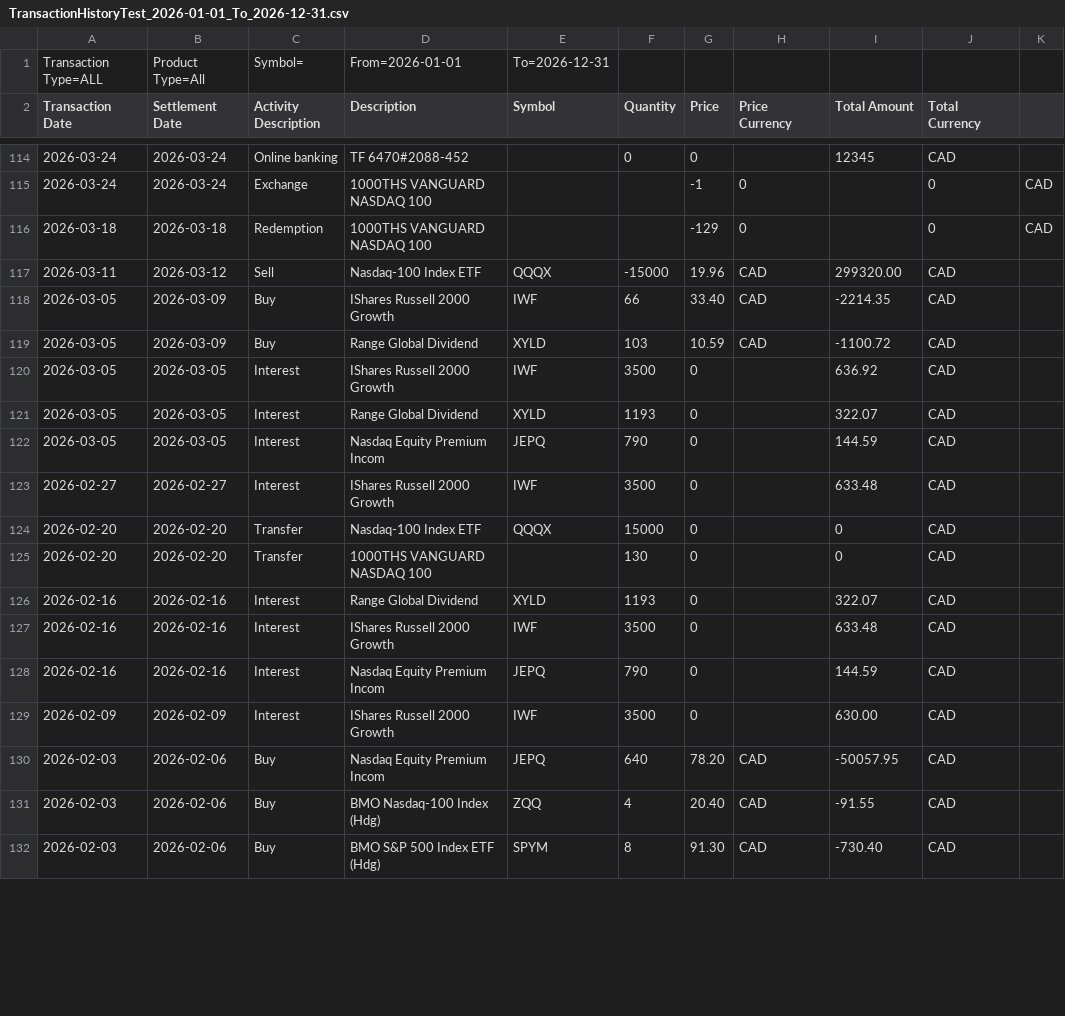
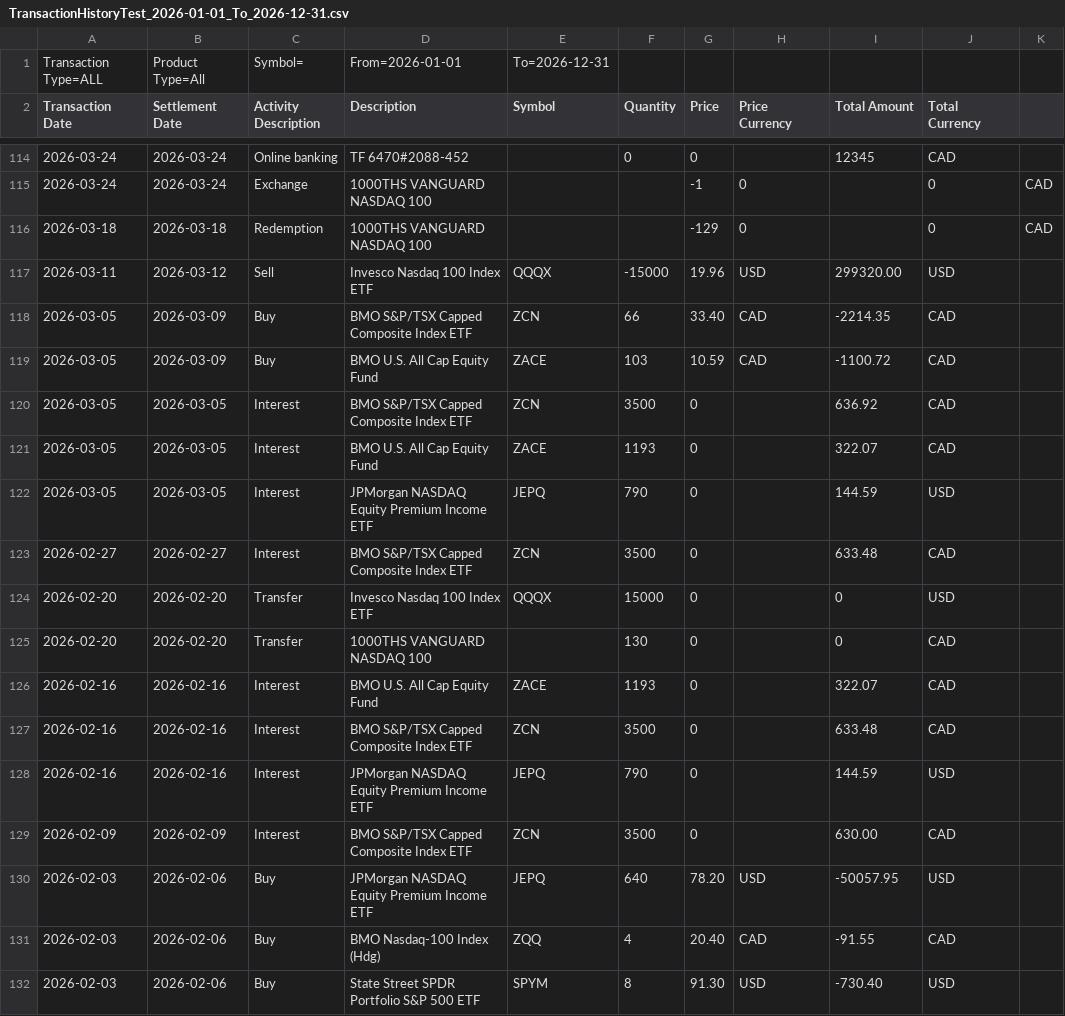
Before and after one commit to bluescan/bmoil2sharesight, a CSV file: Data/TransactionHistoryTest_2026-01-01_To_2026-12-31.csv, drawn as a sheet; only a part is shown, gaps mark what is left out; the diff covers the shown part only.

Commit message:
Updated history test csv -- some of the tickers / descriptions did not match or were fictional. We want the tickers to be real, and the amounts etc fake so we can do a test ShareSight import. The config file is now a tScript. Tool will not overwrite an existing file without asking.

```diff
--- a/Data/TransactionHistoryTest_2026-01-01_To_2026-12-31.csv
+++ b/Data/TransactionHistoryTest_2026-01-01_To_2026-12-31.csv
@@ -116,17 +116,17 @@ Transaction Date,Settlement Date,Activity Description,Description,Symbol,Quantit
 2026-03-18,2026-03-18,Redemption,1000THS VANGUARD NASDAQ 100,,,-129,0,,0,CAD
-2026-03-11,2026-03-12,Sell,Nasdaq-100 Index ETF,QQQX,-15000,19.96,CAD,299320.00,CAD
-2026-03-05,2026-03-09,Buy,IShares Russell 2000 Growth,IWF,66,33.40,CAD,-2214.35,CAD
-2026-03-05,2026-03-09,Buy,Range Global Dividend,XYLD,103,10.59,CAD,-1100.72,CAD
-2026-03-05,2026-03-05,Interest,IShares Russell 2000 Growth,IWF,3500,0,,636.92,CAD
-2026-03-05,2026-03-05,Interest,Range Global Dividend,XYLD,1193,0,,322.07,CAD
-2026-03-05,2026-03-05,Interest,Nasdaq Equity Premium Incom,JEPQ,790,0,,144.59,CAD
-2026-02-27,2026-02-27,Interest,IShares Russell 2000 Growth,IWF,3500,0,,633.48,CAD
-2026-02-20,2026-02-20,Transfer,Nasdaq-100 Index ETF,QQQX,15000,0,,0,CAD
+2026-03-11,2026-03-12,Sell,Invesco Nasdaq 100 Index ETF,QQQX,-15000,19.96,USD,299320.00,USD
+2026-03-05,2026-03-09,Buy,BMO S&P/TSX Capped Composite Index ETF,ZCN,66,33.40,CAD,-2214.35,CAD
+2026-03-05,2026-03-09,Buy,BMO U.S. All Cap Equity Fund,ZACE,103,10.59,CAD,-1100.72,CAD
+2026-03-05,2026-03-05,Interest,BMO S&P/TSX Capped Composite Index ETF,ZCN,3500,0,,636.92,CAD
+2026-03-05,2026-03-05,Interest,BMO U.S. All Cap Equity Fund,ZACE,1193,0,,322.07,CAD
+2026-03-05,2026-03-05,Interest,JPMorgan NASDAQ Equity Premium Income ETF,JEPQ,790,0,,144.59,USD
+2026-02-27,2026-02-27,Interest,BMO S&P/TSX Capped Composite Index ETF,ZCN,3500,0,,633.48,CAD
+2026-02-20,2026-02-20,Transfer,Invesco Nasdaq 100 Index ETF,QQQX,15000,0,,0,USD
 2026-02-20,2026-02-20,Transfer,1000THS VANGUARD NASDAQ 100,,130,0,,0,CAD
-2026-02-16,2026-02-16,Interest,Range Global Dividend,XYLD,1193,0,,322.07,CAD
-2026-02-16,2026-02-16,Interest,IShares Russell 2000 Growth,IWF,3500,0,,633.48,CAD
-2026-02-16,2026-02-16,Interest,Nasdaq Equity Premium Incom,JEPQ,790,0,,144.59,CAD
-2026-02-09,2026-02-09,Interest,IShares Russell 2000 Growth,IWF,3500,0,,630.00,CAD
-2026-02-03,2026-02-06,Buy,Nasdaq Equity Premium Incom,JEPQ,640,78.20,CAD,-50057.95,CAD
+2026-02-16,2026-02-16,Interest,BMO U.S. All Cap Equity Fund,ZACE,1193,0,,322.07,CAD
+2026-02-16,2026-02-16,Interest,BMO S&P/TSX Capped Composite Index ETF,ZCN,3500,0,,633.48,CAD
+2026-02-16,2026-02-16,Interest,JPMorgan NASDAQ Equity Premium Income ETF,JEPQ,790,0,,144.59,USD
+2026-02-09,2026-02-09,Interest,BMO S&P/TSX Capped Composite Index ETF,ZCN,3500,0,,630.00,CAD
+2026-02-03,2026-02-06,Buy,JPMorgan NASDAQ Equity Premium Income ETF,JEPQ,640,78.20,USD,-50057.95,USD
 2026-02-03,2026-02-06,Buy,BMO Nasdaq-100 Index (Hdg),ZQQ,4,20.40,CAD,-91.55,CAD
-2026-02-03,2026-02-06,Buy,BMO S&P 500 Index ETF (Hdg),SPYM,8,91.30,CAD,-730.40,CAD
+2026-02-03,2026-02-06,Buy,State Street SPDR Portfolio S&P 500 ETF,SPYM,8,91.30,USD,-730.40,USD
```
Also changed, not shown: 125 edited cells elsewhere in this file, 1 other file.
